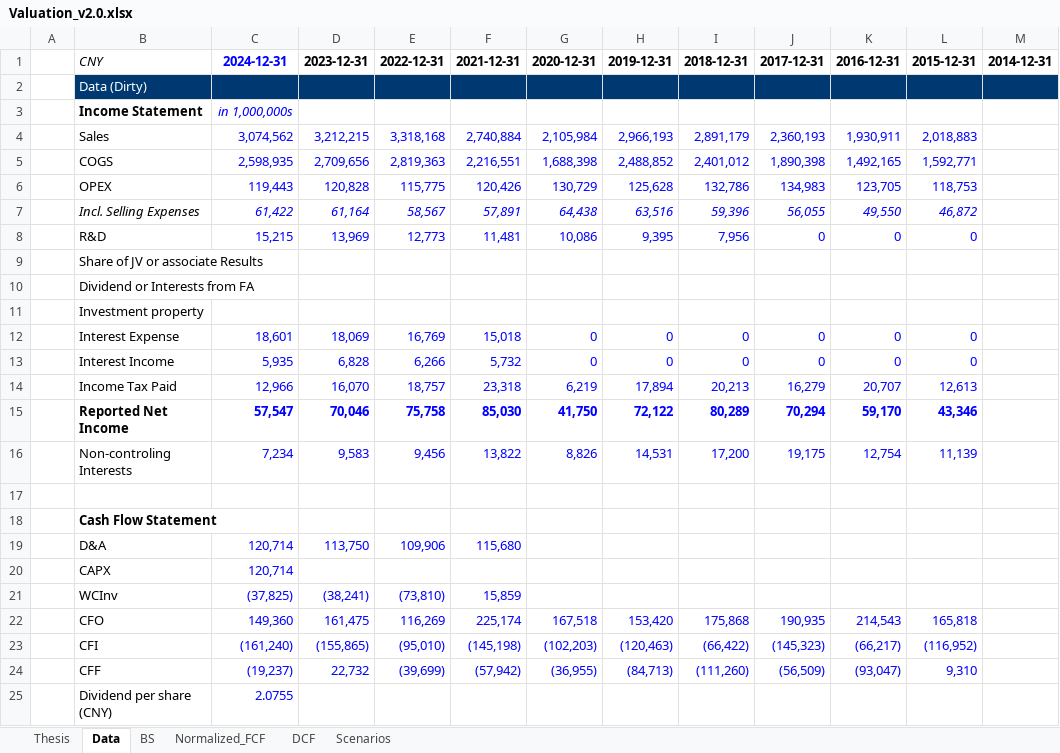
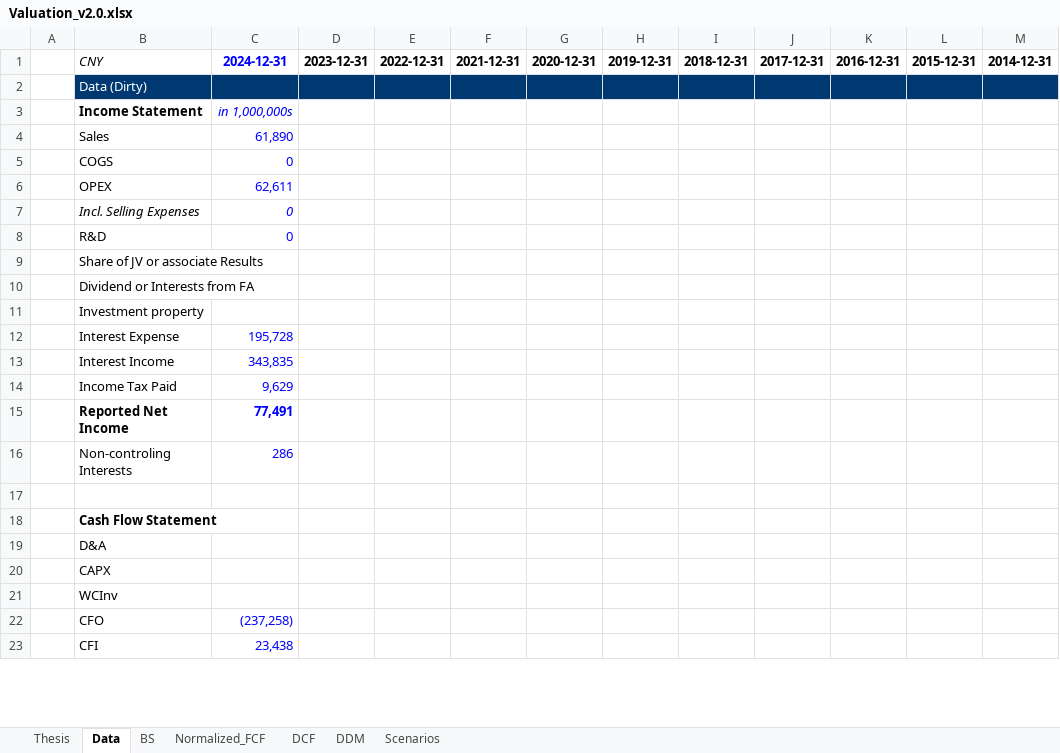
Before and after one commit to JerryChenz/Invest_Proc_1, an Excel workbook: financial_models/templates/Valuation_v2.0.xlsx, sheet Data, drawn as a sheet; only a part is shown; values as stored, in another font and other column widths than the file's, no borders; conditional formats not drawn; removed rows and columns are numbered as before the commit, all else as after; the diff covers the shown part only; the diff names each change by its address in the sheet, - before the commit and + after, or states it on an @@ line.

```diff
--- a/financial_models/templates/Valuation_v2.0.xlsx (sheet Data)
+++ b/financial_models/templates/Valuation_v2.0.xlsx (sheet Data)
+sheet tab: DDM
-row 4:  | Sales | 3,074,562 | 3,212,215 | 3,318,168 | 2,740,884 | 2,105,984 | 2,966,193 | 2,891,179 | 2,360,193 | 1,930,911 | 2,018,883
-row 5:  | COGS | 2,598,935 | 2,709,656 | 2,819,363 | 2,216,551 | 1,688,398 | 2,488,852 | 2,401,012 | 1,890,398 | 1,492,165 | 1,592,771
-row 6:  | OPEX | 119,443 | 120,828 | 115,775 | 120,426 | 130,729 | 125,628 | 132,786 | 134,983 | 123,705 | 118,753
-row 7:  | Incl. Selling Expenses | 61,422 | 61,164 | 58,567 | 57,891 | 64,438 | 63,516 | 59,396 | 56,055 | 49,550 | 46,872
-row 8:  | R&D | 15,215 | 13,969 | 12,773 | 11,481 | 10,086 | 9,395 | 7,956 | 0 | 0 | 0
+row 4:  | Sales | 61,890
+row 5:  | COGS | 0
+row 6:  | OPEX | 62,611
+row 7:  | Incl. Selling Expenses | 0
+row 8:  | R&D | 0
-row 12:  | Interest Expense | 18,601 | 18,069 | 16,769 | 15,018 | 0 | 0 | 0 | 0 | 0 | 0
-row 13:  | Interest Income | 5,935 | 6,828 | 6,266 | 5,732 | 0 | 0 | 0 | 0 | 0 | 0
-row 14:  | Income Tax Paid | 12,966 | 16,070 | 18,757 | 23,318 | 6,219 | 17,894 | 20,213 | 16,279 | 20,707 | 12,613
-row 15:  | Reported Net Income | 57,547 | 70,046 | 75,758 | 85,030 | 41,750 | 72,122 | 80,289 | 70,294 | 59,170 | 43,346
-row 16:  | Non-controling Interests | 7,234 | 9,583 | 9,456 | 13,822 | 8,826 | 14,531 | 17,200 | 19,175 | 12,754 | 11,139
+row 12:  | Interest Expense | 195,728
+row 13:  | Interest Income | 343,835
+row 14:  | Income Tax Paid | 9,629
+row 15:  | Reported Net Income | 77,491
+row 16:  | Non-controling Interests | 286
-row 19:  | D&A | 120,714 | 113,750 | 109,906 | 115,680
-row 20:  | CAPX | 120,714
-row 21:  | WCInv | (37,825) | (38,241) | (73,810) | 15,859
-row 22:  | CFO | 149,360 | 161,475 | 116,269 | 225,174 | 167,518 | 153,420 | 175,868 | 190,935 | 214,543 | 165,818
-row 23:  | CFI | (161,240) | (155,865) | (95,010) | (145,198) | (102,203) | (120,463) | (66,422) | (145,323) | (66,217) | (116,952)
-row 24:  | CFF | (19,237) | 22,732 | (39,699) | (57,942) | (36,955) | (84,713) | (111,260) | (56,509) | (93,047) | 9,310
-row 25:  | Dividend per share (CNY) | 2.0755
+row 19:  | D&A
+row 20:  | CAPX
+row 21:  | WCInv
+row 22:  | CFO | (237,258)
+row 23:  | CFI | 23,438
```
Also changed, not shown: 41 added rows and 39 removed rows elsewhere in this sheet, sheet Normalized_FCF, sheet DCF, sheet Thesis, sheet Scenarios, sheet BS, formulas that keep their value, financial_models/Stock_Monitor_CN.xlsx, financial_models/Stock_Monitor_INT.xlsx, 27 other files.
